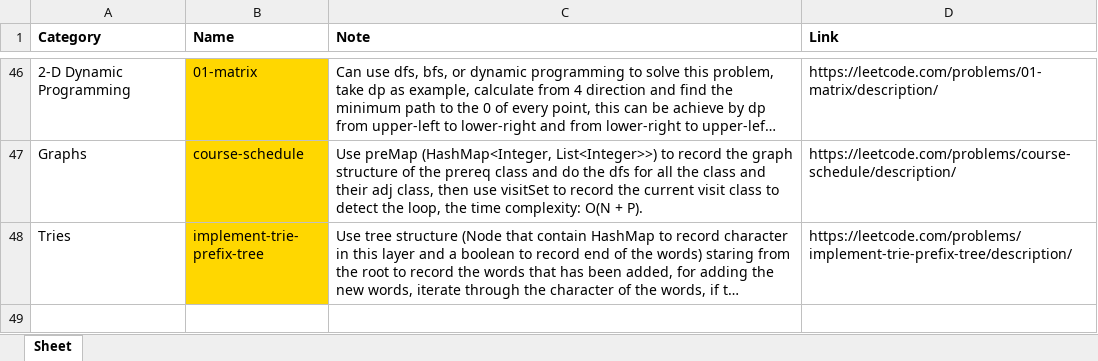
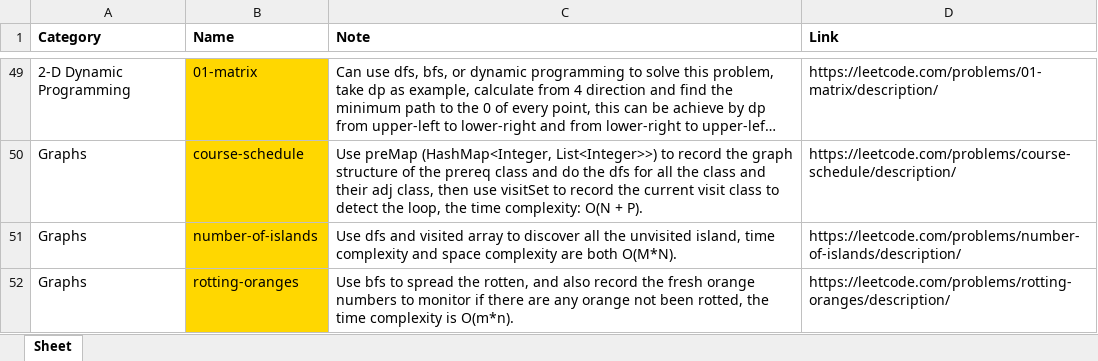
Before and after one commit to willychen0146/LeetCode, an Excel workbook: note.xlsx, sheet Sheet, drawn as a sheet; only a part is shown, gaps mark what is left out; the shorter side is filled out with more unchanged rows; long unchanged cells end in …; values as stored, in another font and other column widths than the file's, no borders; the diff covers the shown part only; the diff names each change by its address in the sheet, - before the commit and + after, or states it on an @@ line.

Commit message:
docs: Update note.xlsx

```diff
--- a/note.xlsx (sheet Sheet)
+++ b/note.xlsx (sheet Sheet)
+row 51: Graphs | number-of-islands | Use dfs and visited array to discover all the unvisited island, time complexity and space complexity are both O(M*N). | https://leetcode.com/problems/number-of-islands/description/
+row 52: Graphs | rotting-oranges | Use bfs to spread the rotten, and also record the fresh orange numbers to monitor if there are any orange not been rotted, the time complexity is O(m*n). | https://leetcode.com/problems/rotting-oranges/description/
```
Also changed, not shown: 5 added rows elsewhere in this sheet, 5 other files.
